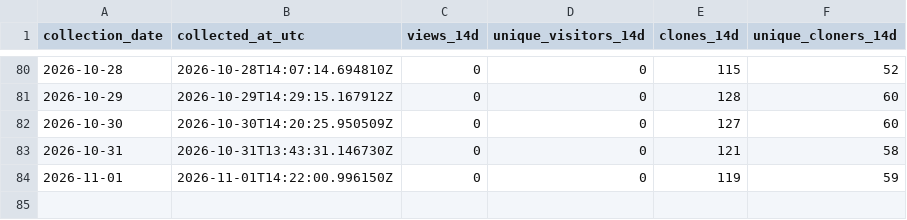
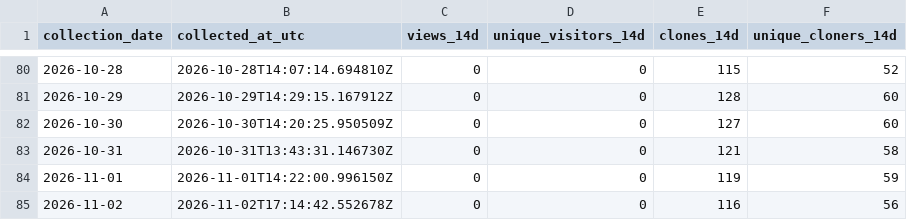
Before and after one commit to TemperalTemplar/floppy-project-interaction-system, a CSV file: analytics/github-traffic/rolling-summary-history.csv, drawn as a sheet; only a part is shown, gaps mark what is left out.

```diff
--- a/analytics/github-traffic/rolling-summary-history.csv
+++ b/analytics/github-traffic/rolling-summary-history.csv
@@ -84 +84,2 @@ collection_date,collected_at_utc,views_14d,unique_visitors_14d,clones_14d,unique
 2026-11-01,2026-11-01T14:22:00.996150Z,0,0,119,59
+2026-11-02,2026-11-02T17:14:42.552678Z,0,0,116,56
```
Also changed, not shown: analytics/github-traffic/daily-history.csv, 3 other files.
